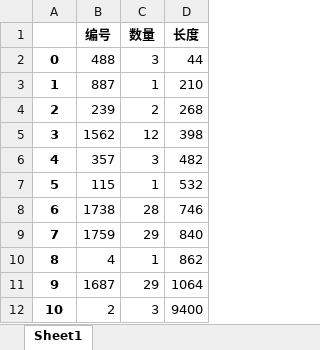
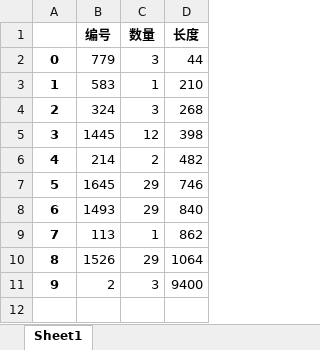
Before and after one commit to jmx01/initial, an Excel workbook: 此次切割剩余原料.xlsx, sheet Sheet1, drawn as a sheet; values as stored, in another font and other column widths than the file's, no borders; removed rows and columns are numbered as before the commit, all else as after; the diff names each change by its address in the sheet, - before the commit and + after, or states it on an @@ line.

```diff
--- a/此次切割剩余原料.xlsx (sheet Sheet1)
+++ b/此次切割剩余原料.xlsx (sheet Sheet1)
-B2 (编号): 488
+B2 (编号): 779
-B3 (编号): 887
+B3 (编号): 583
-row 4: 2 | 239 | 2 | 268
+row 4: 2 | 324 | 3 | 268
-B5 (编号): 1562
+B5 (编号): 1445
-row 6: 4 | 357 | 3 | 482
-row 7: 5 | 115 | 1 | 532
-row 8: 6 | 1738 | 28 | 746
+row 6: 4 | 214 | 2 | 482
+row 7: 5 | 1645 | 29 | 746
@@ column A renumbered from row 8 down @@
-B8 (编号): 1759
+B8 (编号): 1493
-B9 (编号): 4
+B9 (编号): 113
-B10 (编号): 1687
+B10 (编号): 1526
```
Also changed, not shown: 某一次的原料切割方式.xlsx, 某一次的原料切割方式——new.xlsx, 1 other file.
